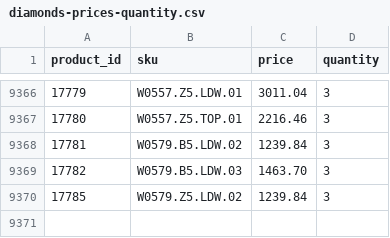
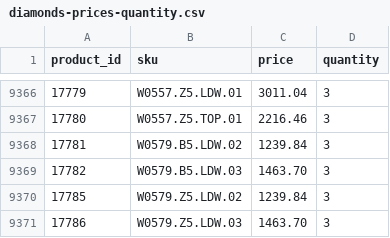
Before and after one commit to G-LOVRIN/BestDiamonds-CSV, a CSV file: diamonds-prices-quantity.csv, drawn as a sheet; only a part is shown, gaps mark what is left out; the diff names each change by its address in the sheet, - before the commit and + after, or states it on an @@ line.

```diff
--- a/diamonds-prices-quantity.csv
+++ b/diamonds-prices-quantity.csv
+row 9371: 17786 | W0579.Z5.LDW.03 | 1463.70 | 3
```
